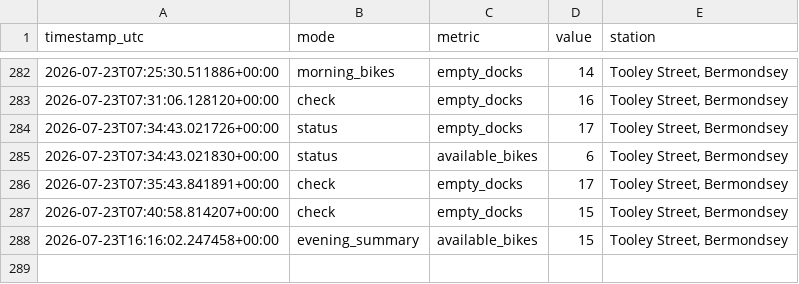
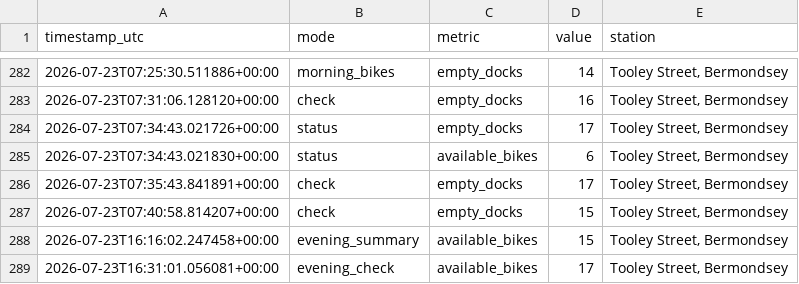
Before and after one commit to hsimmonds01/Claude, a CSV file: dock-alerter/history.csv, drawn as a sheet; only a part is shown, gaps mark what is left out.

```diff
--- a/dock-alerter/history.csv
+++ b/dock-alerter/history.csv
@@ -288 +288,2 @@ timestamp_utc,mode,metric,value,station
 2026-07-23T16:16:02.247458+00:00,evening_summary,available_bikes,15,"Tooley Street, Bermondsey"
+2026-07-23T16:31:01.056081+00:00,evening_check,available_bikes,17,"Tooley Street, Bermondsey"
```
